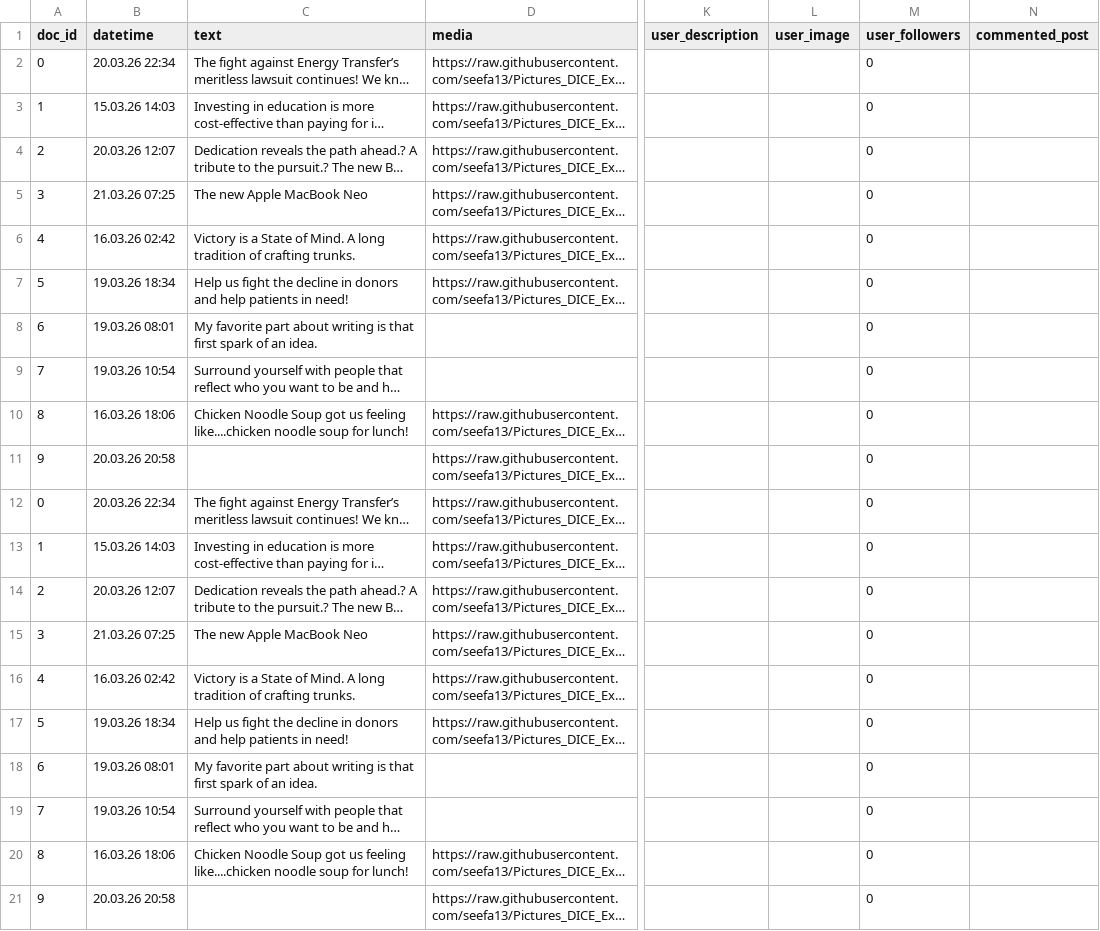
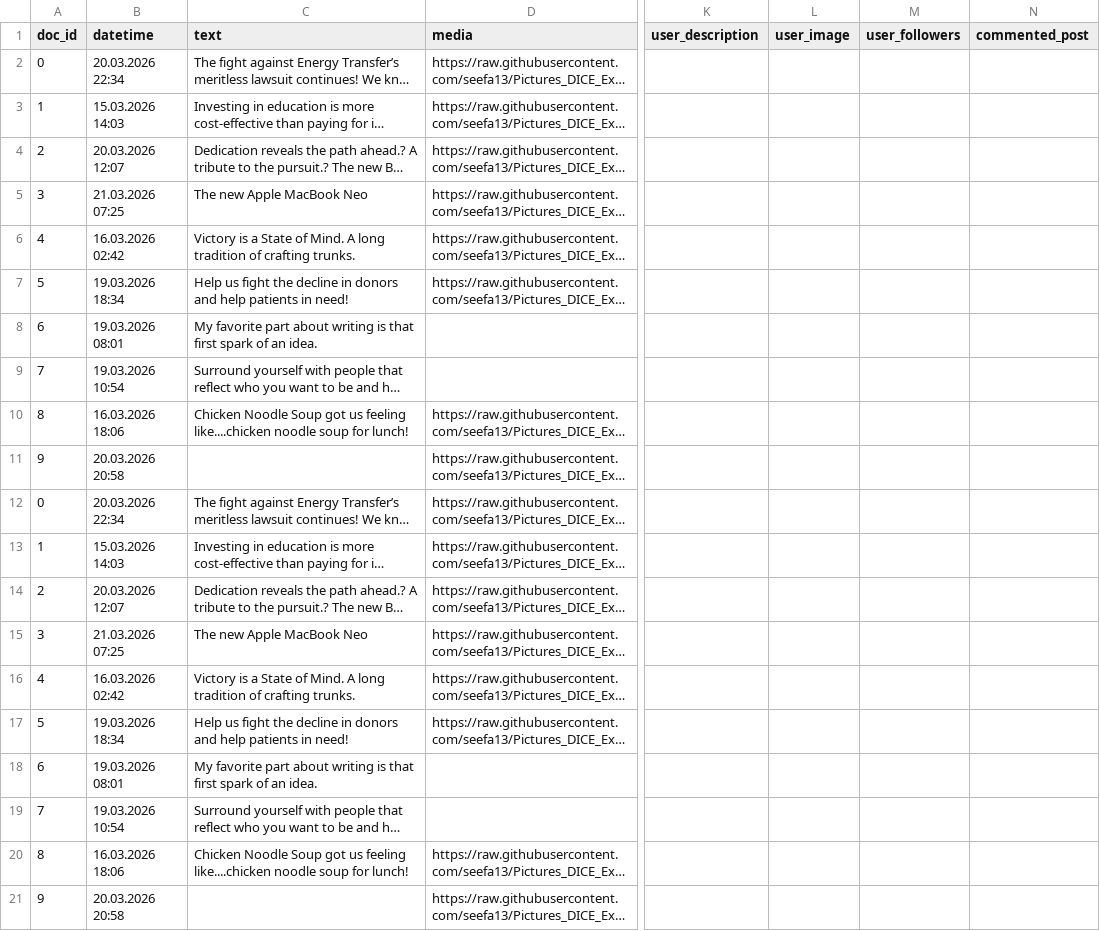
Before and after one commit to seefa13/Pictures_DICE_Exp, a CSV file: sample_feed_cleaned2.csv, drawn as a sheet; only a part is shown, gaps mark what is left out; long unchanged cells end in …; the diff names each change by its address in the sheet, - before the commit and + after, or states it on an @@ line.

Commit message:
Add files via upload

```diff
--- a/sample_feed_cleaned2.csv
+++ b/sample_feed_cleaned2.csv
-B2 (datetime): 20.03.26 22:34
+B2 (datetime): 20.03.2026 22:34
-M2:M21 (user_followers): 0
+M2:M21 (user_followers): (empty)
-B3 (datetime): 15.03.26 14:03
+B3 (datetime): 15.03.2026 14:03
-B4 (datetime): 20.03.26 12:07
+B4 (datetime): 20.03.2026 12:07
-B5 (datetime): 21.03.26 07:25
+B5 (datetime): 21.03.2026 07:25
-B6 (datetime): 16.03.26 02:42
+B6 (datetime): 16.03.2026 02:42
-B7 (datetime): 19.03.26 18:34
+B7 (datetime): 19.03.2026 18:34
-B8 (datetime): 19.03.26 08:01
+B8 (datetime): 19.03.2026 08:01
-B9 (datetime): 19.03.26 10:54
+B9 (datetime): 19.03.2026 10:54
-B10 (datetime): 16.03.26 18:06
+B10 (datetime): 16.03.2026 18:06
-B11 (datetime): 20.03.26 20:58
+B11 (datetime): 20.03.2026 20:58
-B12 (datetime): 20.03.26 22:34
+B12 (datetime): 20.03.2026 22:34
-B13 (datetime): 15.03.26 14:03
+B13 (datetime): 15.03.2026 14:03
-B14 (datetime): 20.03.26 12:07
+B14 (datetime): 20.03.2026 12:07
-B15 (datetime): 21.03.26 07:25
+B15 (datetime): 21.03.2026 07:25
-B16 (datetime): 16.03.26 02:42
+B16 (datetime): 16.03.2026 02:42
-B17 (datetime): 19.03.26 18:34
+B17 (datetime): 19.03.2026 18:34
-B18 (datetime): 19.03.26 08:01
+B18 (datetime): 19.03.2026 08:01
-B19 (datetime): 19.03.26 10:54
+B19 (datetime): 19.03.2026 10:54
-B20 (datetime): 16.03.26 18:06
+B20 (datetime): 16.03.2026 18:06
-B21 (datetime): 20.03.26 20:58
+B21 (datetime): 20.03.2026 20:58
```
